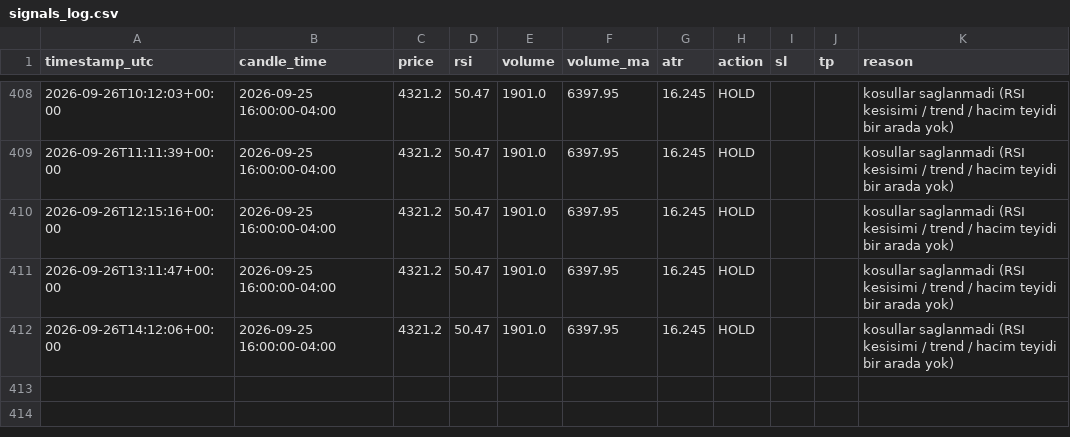
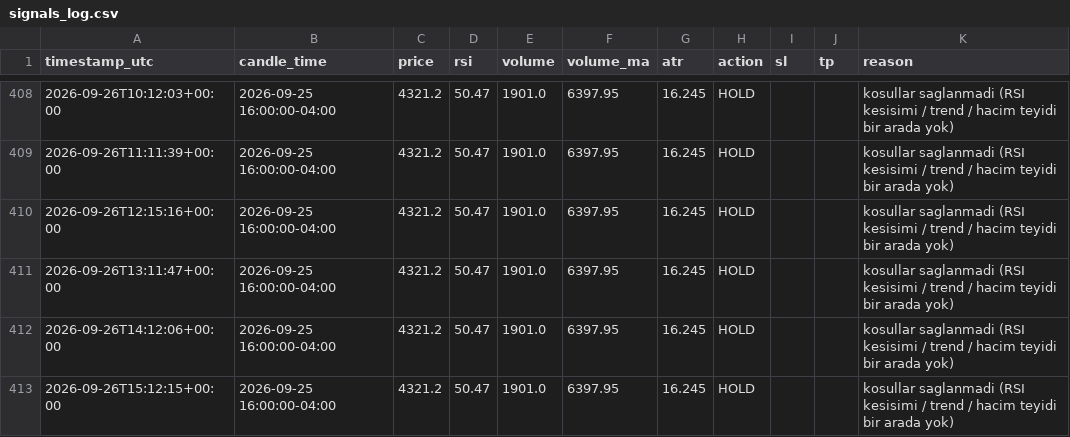
Before and after one commit to klonnist/xauusd-signal-bot, a CSV file: signals_log.csv, drawn as a sheet; only a part is shown, gaps mark what is left out; the diff names each change by its address in the sheet, - before the commit and + after, or states it on an @@ line.

```diff
--- a/signals_log.csv
+++ b/signals_log.csv
+row 413: 2026-09-26T15:12:15+00:00 | 2026-09-25 16:00:00-04:00 | 4321.2 | 50.47 | 1901.0 | 6397.95 | 16.245 | HOLD |  |  | kosullar saglanmadi (RSI kesisimi / trend / hacim teyidi bir arada yok)
```
Also changed, not shown: 1 other file.
